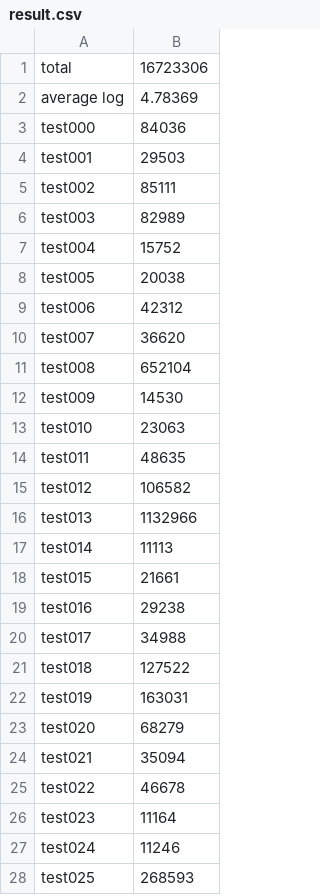
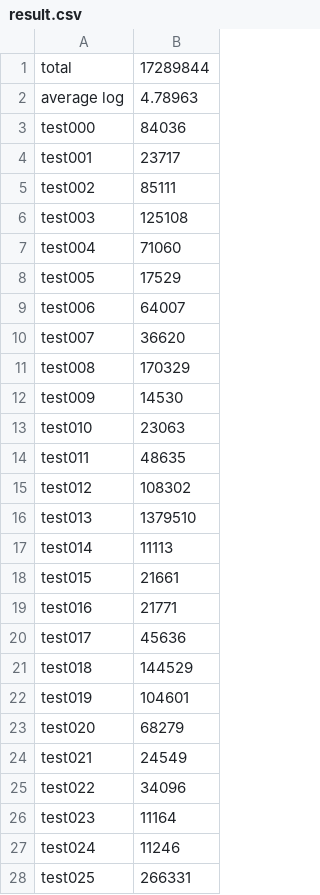
Before and after one commit to AyakaKamata/Atcoder, a CSV file: AHC/043/result.csv, drawn as a sheet; only a part is shown; the diff covers the shown part only.

```diff
--- a/AHC/043/result.csv
+++ b/AHC/043/result.csv
@@ -1,12 +1,12 @@
-total  ,  16723306
-average log, 4.78369
+total  ,  17289844
+average log, 4.78963
 test000,84036
-test001,29503
+test001,23717
 test002,85111
-test003,82989
-test004,15752
-test005,20038
-test006,42312
+test003,125108
+test004,71060
+test005,17529
+test006,64007
 test007,36620
-test008,652104
+test008,170329
 test009,14530
@@ -14,15 +14,15 @@ test010,23063
 test011,48635
-test012,106582
-test013,1132966
+test012,108302
+test013,1379510
 test014,11113
 test015,21661
-test016,29238
-test017,34988
-test018,127522
-test019,163031
+test016,21771
+test017,45636
+test018,144529
+test019,104601
 test020,68279
-test021,35094
-test022,46678
+test021,24549
+test022,34096
 test023,11164
 test024,11246
-test025,268593
+test025,266331
```
Also changed, not shown: 42 edited cells elsewhere in this file, 1 other file.
